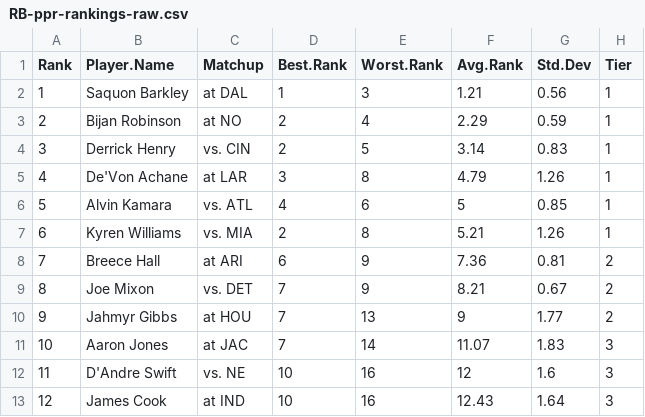
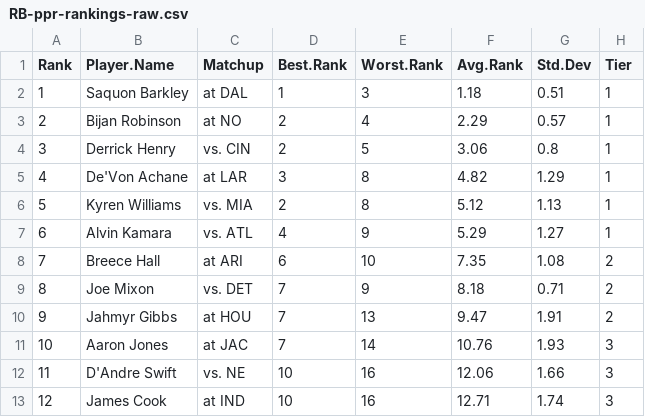
Before and after one commit to makoncline/fantasy-tiers, a CSV file: public/data/rankings/RB-ppr-rankings-raw.csv, drawn as a sheet; only a part is shown; the diff covers the shown part only.

```diff
--- a/public/data/rankings/RB-ppr-rankings-raw.csv
+++ b/public/data/rankings/RB-ppr-rankings-raw.csv
@@ -1,13 +1,13 @@
 "Rank","Player.Name","Matchup","Best.Rank","Worst.Rank","Avg.Rank","Std.Dev","Tier"
-1,"Saquon Barkley","at DAL",1,3,1.21,0.56,"1"
-2,"Bijan Robinson","at NO",2,4,2.29,0.59,"1"
-3,"Derrick Henry","vs. CIN",2,5,3.14,0.83,"1"
-4,"De'Von Achane","at LAR",3,8,4.79,1.26,"1"
-5,"Alvin Kamara","vs. ATL",4,6,5,0.85,"1"
-6,"Kyren Williams","vs. MIA",2,8,5.21,1.26,"1"
-7,"Breece Hall","at ARI",6,9,7.36,0.81,"2"
-8,"Joe Mixon","vs. DET",7,9,8.21,0.67,"2"
-9,"Jahmyr Gibbs","at HOU",7,13,9,1.77,"2"
-10,"Aaron Jones","at JAC",7,14,11.07,1.83,"3"
-11,"D'Andre Swift","vs. NE",10,16,12,1.6,"3"
-12,"James Cook","at IND",10,16,12.43,1.64,"3"
+1,"Saquon Barkley","at DAL",1,3,1.18,0.51,"1"
+2,"Bijan Robinson","at NO",2,4,2.29,0.57,"1"
+3,"Derrick Henry","vs. CIN",2,5,3.06,0.8,"1"
+4,"De'Von Achane","at LAR",3,8,4.82,1.29,"1"
+5,"Kyren Williams","vs. MIA",2,8,5.12,1.13,"1"
+6,"Alvin Kamara","vs. ATL",4,9,5.29,1.27,"1"
+7,"Breece Hall","at ARI",6,10,7.35,1.08,"2"
+8,"Joe Mixon","vs. DET",7,9,8.18,0.71,"2"
+9,"Jahmyr Gibbs","at HOU",7,13,9.47,1.91,"2"
+10,"Aaron Jones","at JAC",7,14,10.76,1.93,"3"
+11,"D'Andre Swift","vs. NE",10,16,12.06,1.66,"3"
+12,"James Cook","at IND",10,16,12.71,1.74,"3"
```
Also changed, not shown: 116 edited cells elsewhere in this file, public/data/rankings/FLEX-half-rankings-raw.csv, public/data/rankings/RB-half-rankings-raw.csv, 49 other files.
